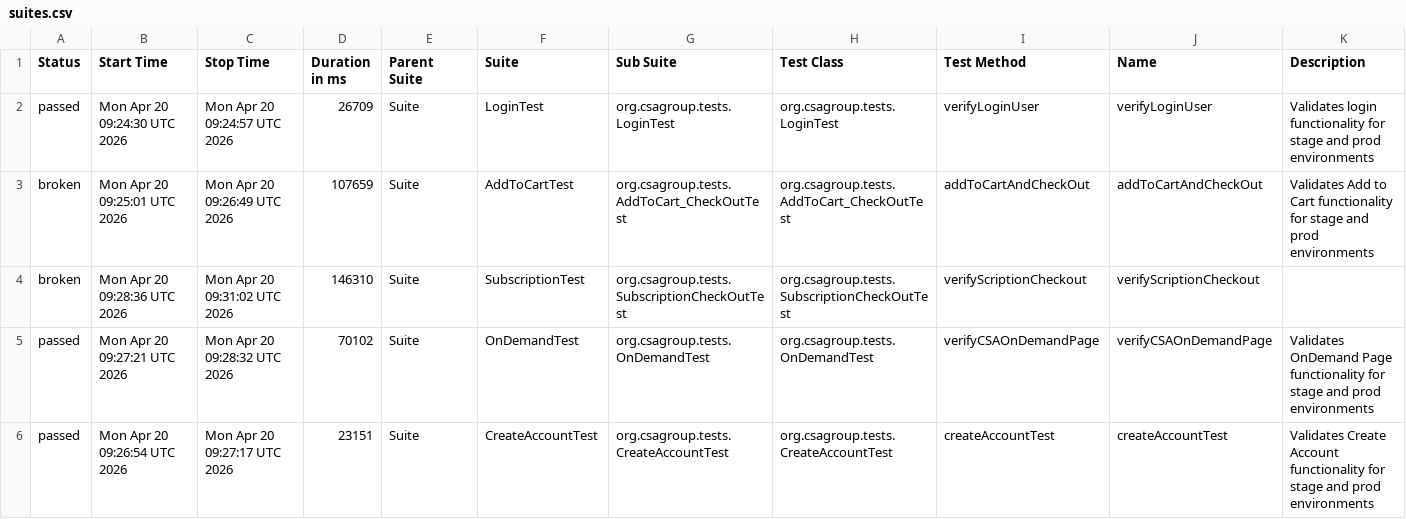
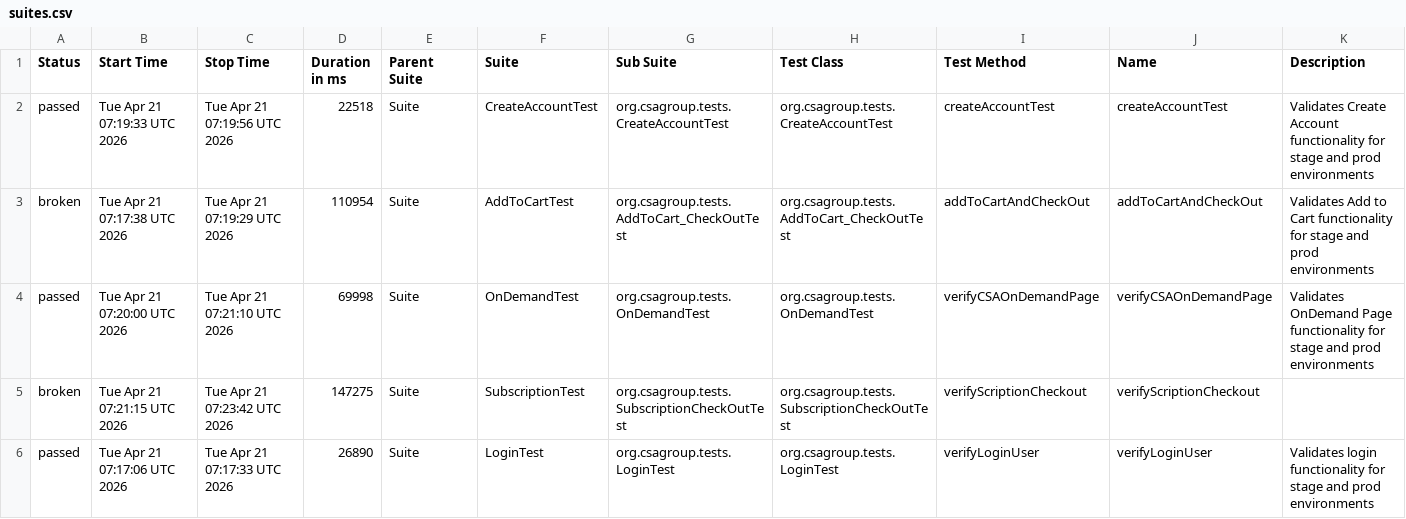
Before and after one commit to santoshadupa1/csagroupstore, a CSV file: data/suites.csv, drawn as a sheet.

```diff
--- a/data/suites.csv
+++ b/data/suites.csv
@@ -1,6 +1,6 @@
 "Status","Start Time","Stop Time","Duration in ms","Parent Suite","Suite","Sub Suite","Test Class","Test Method","Name","Description"
-"passed","Mon Apr 20 09:24:30 UTC 2026","Mon Apr 20 09:24:57 UTC 2026","26709","Suite","LoginTest","org.csagroup.tests.LoginTest","org.csagroup.tests.LoginTest","verifyLoginUser","verifyLoginUser","Validates login functionality for stage and prod environments"
-"broken","Mon Apr 20 09:25:01 UTC 2026","Mon Apr 20 09:26:49 UTC 2026","107659","Suite","AddToCartTest","org.csagroup.tests.AddToCart_CheckOutTest","org.csagroup.tests.AddToCart_CheckOutTest","addToCartAndCheckOut","addToCartAndCheckOut","Validates Add to Cart functionality for stage and prod environments"
-"broken","Mon Apr 20 09:28:36 UTC 2026","Mon Apr 20 09:31:02 UTC 2026","146310","Suite","SubscriptionTest","org.csagroup.tests.SubscriptionCheckOutTest","org.csagroup.tests.SubscriptionCheckOutTest","verifyScriptionCheckout","verifyScriptionCheckout",""
-"passed","Mon Apr 20 09:27:21 UTC 2026","Mon Apr 20 09:28:32 UTC 2026","70102","Suite","OnDemandTest","org.csagroup.tests.OnDemandTest","org.csagroup.tests.OnDemandTest","verifyCSAOnDemandPage","verifyCSAOnDemandPage","Validates OnDemand Page functionality for stage and prod environments"
-"passed","Mon Apr 20 09:26:54 UTC 2026","Mon Apr 20 09:27:17 UTC 2026","23151","Suite","CreateAccountTest","org.csagroup.tests.CreateAccountTest","org.csagroup.tests.CreateAccountTest","createAccountTest","createAccountTest","Validates Create Account functionality for stage and prod environments"
+"passed","Tue Apr 21 07:19:33 UTC 2026","Tue Apr 21 07:19:56 UTC 2026","22518","Suite","CreateAccountTest","org.csagroup.tests.CreateAccountTest","org.csagroup.tests.CreateAccountTest","createAccountTest","createAccountTest","Validates Create Account functionality for stage and prod environments"
+"broken","Tue Apr 21 07:17:38 UTC 2026","Tue Apr 21 07:19:29 UTC 2026","110954","Suite","AddToCartTest","org.csagroup.tests.AddToCart_CheckOutTest","org.csagroup.tests.AddToCart_CheckOutTest","addToCartAndCheckOut","addToCartAndCheckOut","Validates Add to Cart functionality for stage and prod environments"
+"passed","Tue Apr 21 07:20:00 UTC 2026","Tue Apr 21 07:21:10 UTC 2026","69998","Suite","OnDemandTest","org.csagroup.tests.OnDemandTest","org.csagroup.tests.OnDemandTest","verifyCSAOnDemandPage","verifyCSAOnDemandPage","Validates OnDemand Page functionality for stage and prod environments"
+"broken","Tue Apr 21 07:21:15 UTC 2026","Tue Apr 21 07:23:42 UTC 2026","147275","Suite","SubscriptionTest","org.csagroup.tests.SubscriptionCheckOutTest","org.csagroup.tests.SubscriptionCheckOutTest","verifyScriptionCheckout","verifyScriptionCheckout",""
+"passed","Tue Apr 21 07:17:06 UTC 2026","Tue Apr 21 07:17:33 UTC 2026","26890","Suite","LoginTest","org.csagroup.tests.LoginTest","org.csagroup.tests.LoginTest","verifyLoginUser","verifyLoginUser","Validates login functionality for stage and prod environments"
```
Also changed, not shown: data/behaviors.csv, 45 other files.
